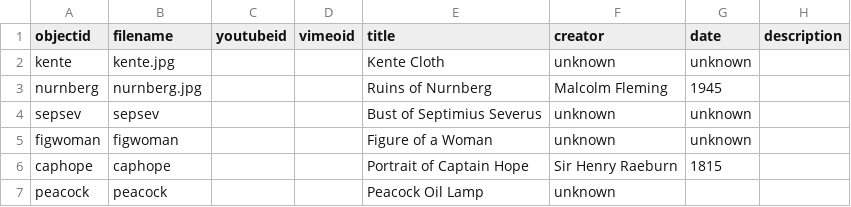
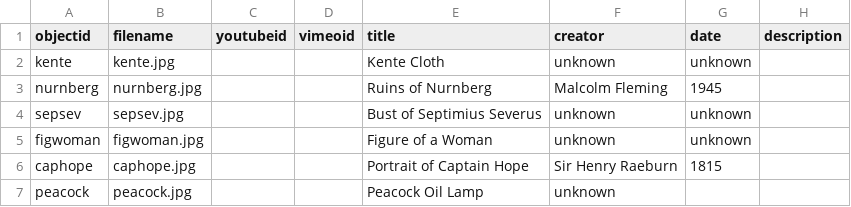
Before and after one commit to henslers/W2W-Mock-Up_draft, a CSV file: _data/w2w_metadata.csv, drawn as a sheet; only a part is shown; the diff names each change by its address in the sheet, - before the commit and + after, or states it on an @@ line.

Commit message:
Update w2w_metadata.csv

```diff
--- a/_data/w2w_metadata.csv
+++ b/_data/w2w_metadata.csv
-B4 (filename): sepsev
+B4 (filename): sepsev.jpg
-B5 (filename): figwoman
+B5 (filename): figwoman.jpg
-B6 (filename): caphope
+B6 (filename): caphope.jpg
-B7 (filename): peacock
+B7 (filename): peacock.jpg
```
